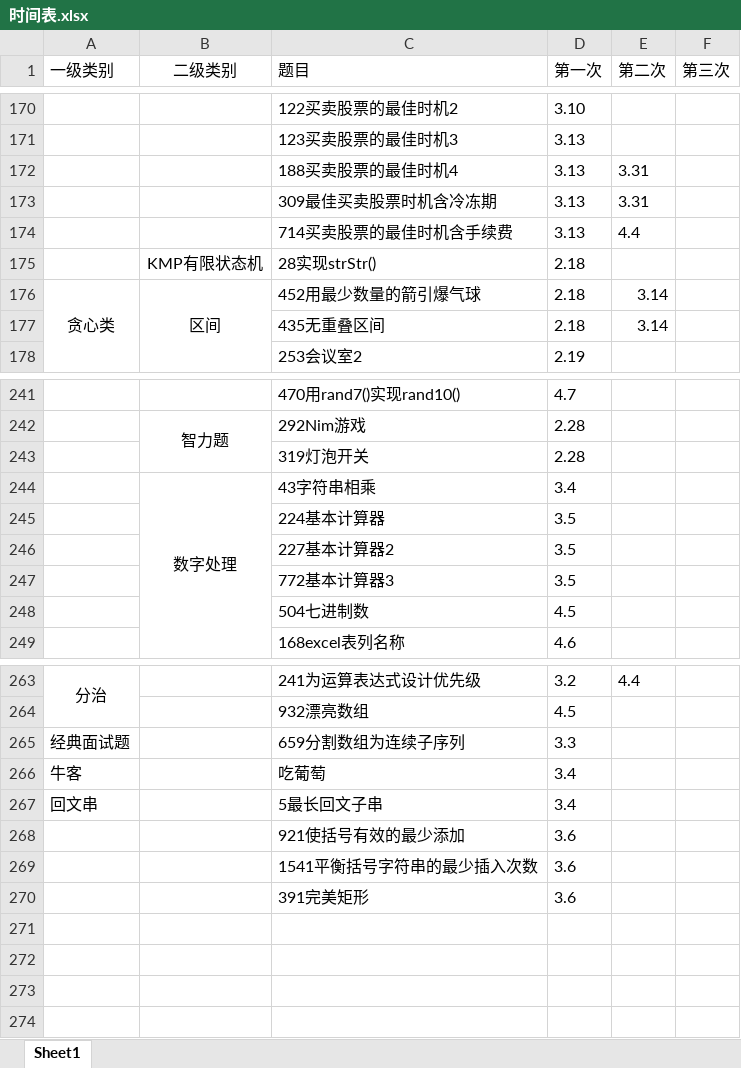
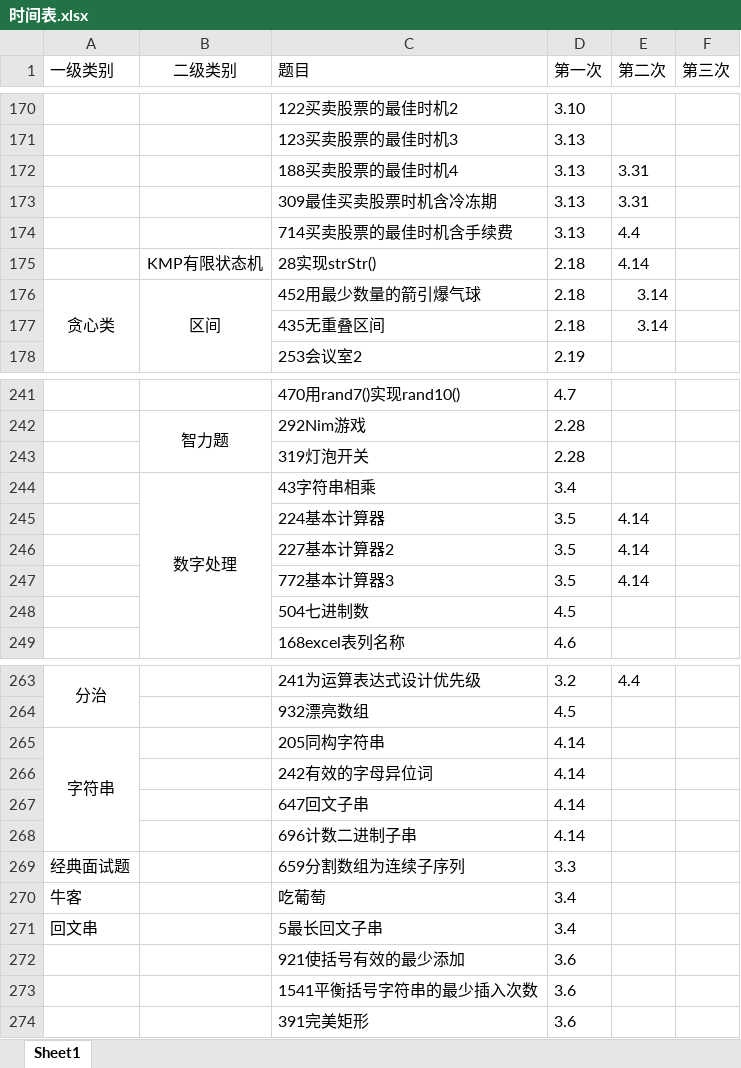
Before and after one commit to lisan97/leetcode, an Excel workbook: 时间表.xlsx, sheet Sheet1, drawn as a sheet; only a part is shown, gaps mark what is left out; values as stored, in another font and other column widths than the file's, no borders; the diff names each change by its address in the sheet, - before the commit and + after, or states it on an @@ line.

```diff
--- a/时间表.xlsx (sheet Sheet1)
+++ b/时间表.xlsx (sheet Sheet1)
-E175 (第二次): (empty)
+E175 (第二次): 4.14
-E245:E247 (第二次): (empty)
+E245:E247 (第二次): 4.14
+row 265: 字符串 |  | 205同构字符串 | 4.14
+row 266:  |  | 242有效的字母异位词 | 4.14
+row 267:  |  | 647回文子串 | 4.14
+row 268:  |  | 696计数二进制子串 | 4.14
```
Also changed, not shown: 6 other files.
